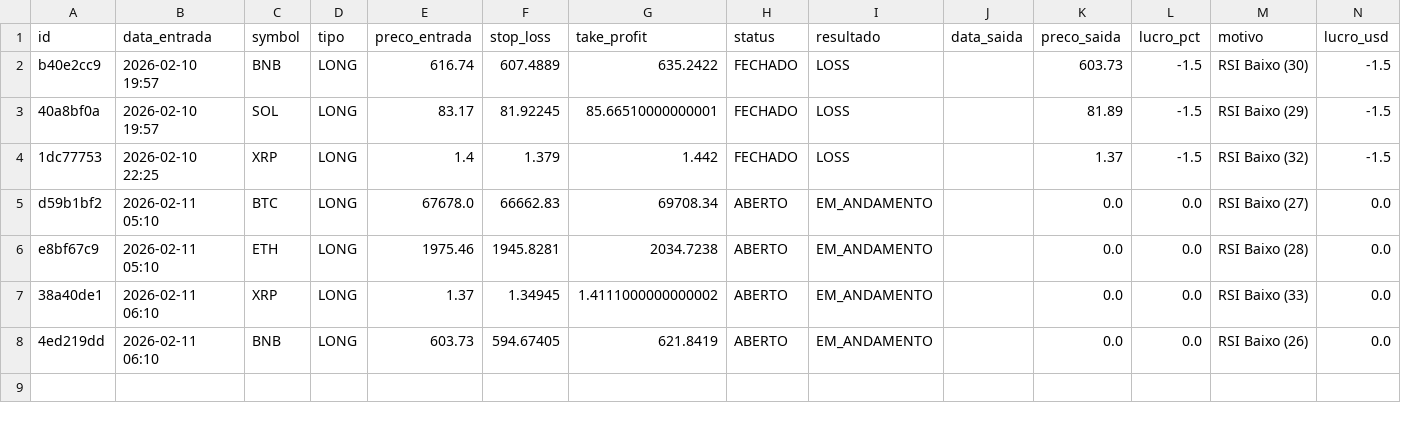
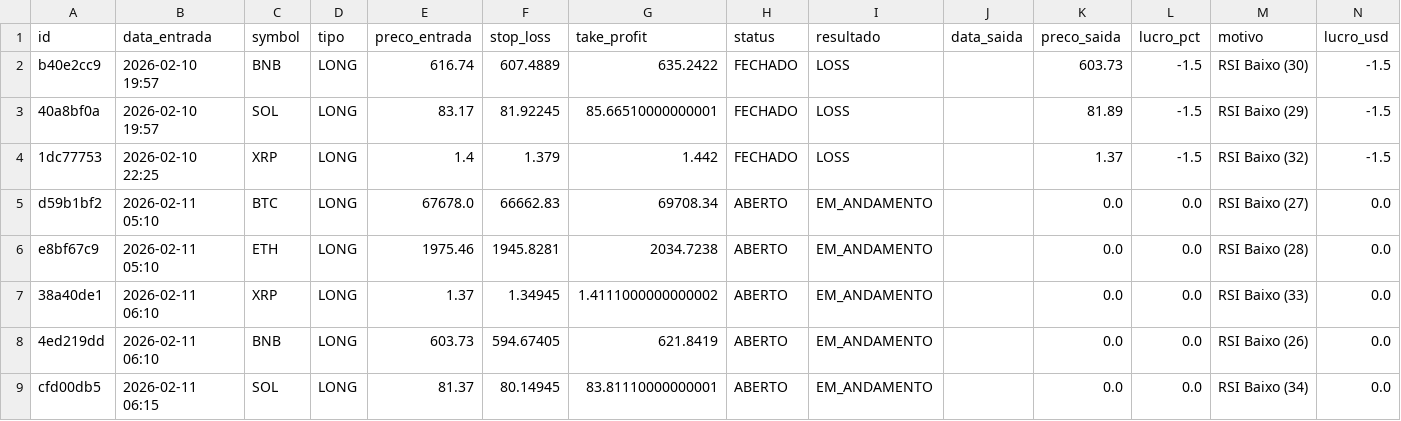
Before and after one commit to djmtecnologia/RoboDerik, a CSV file: trades.csv, drawn as a sheet; the diff names each change by its address in the sheet, - before the commit and + after, or states it on an @@ line.

Commit message:
📊 Atualizando Planilha de Trades

```diff
--- a/trades.csv
+++ b/trades.csv
+row 9: cfd00db5 | 2026-02-11 06:15 | SOL | LONG | 81.37 | 80.14945 | 83.81110000000001 | ABERTO | EM_ANDAMENTO |  | 0.0 | 0.0 | RSI Baixo (34) | 0.0
```
